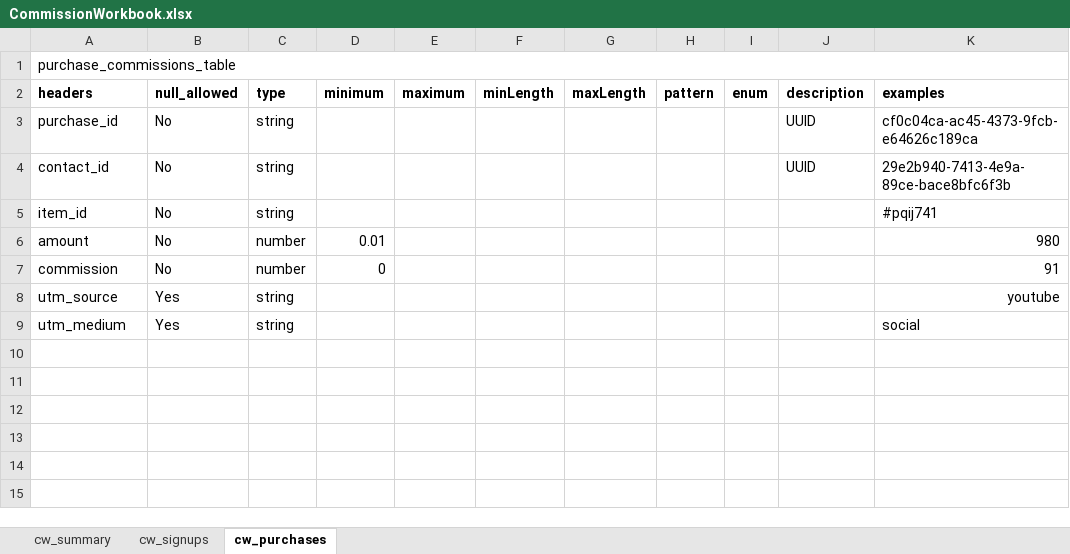
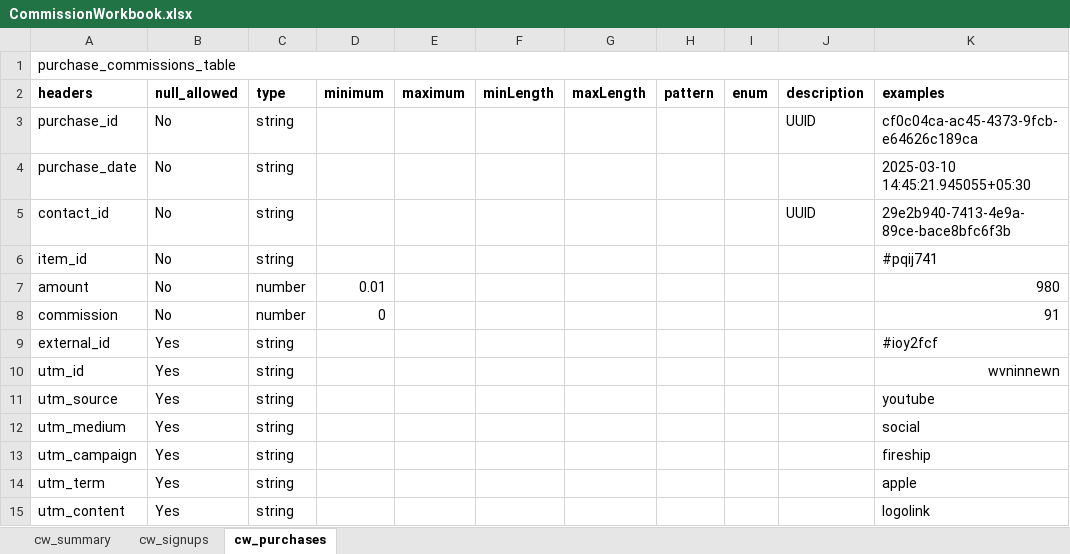
Before and after one commit to org-quicko/cliq, an Excel workbook: resources/excel/CommissionWorkbook.xlsx, sheet cw_purchases, drawn as a sheet; values as stored, in another font and other column widths than the file's, no borders; charts and pictures not drawn; addresses are those after the commit; the diff names each change by its address in the sheet, - before the commit and + after, or states it on an @@ line.

Commit message:
chore: fixed commission report headers; add: added missing headers in reports; fix: fixed member and user leave apis

```diff
--- a/resources/excel/CommissionWorkbook.xlsx (sheet cw_purchases)
+++ b/resources/excel/CommissionWorkbook.xlsx (sheet cw_purchases)
+row 4: purchase_date | No | string |  |  |  |  |  |  |  | 2025-03-10 14:45:21.945055+05:30
+row 9: external_id | Yes | string |  |  |  |  |  |  |  | #ioy2fcf
+row 10: utm_id | Yes | string |  |  |  |  |  |  |  | wvninnewn
-K11 alignment: right
+K11 alignment: left
+row 13: utm_campaign | Yes | string |  |  |  |  |  |  |  | fireship
+row 14: utm_term | Yes | string |  |  |  |  |  |  |  | apple
+row 15: utm_content | Yes | string |  |  |  |  |  |  |  | logolink
```
Also changed, not shown: sheet cw_signups, resources/excel/PurchaseWorkbook.xlsx, resources/excel/SignUpWorkbook.xlsx, 16 other files.
